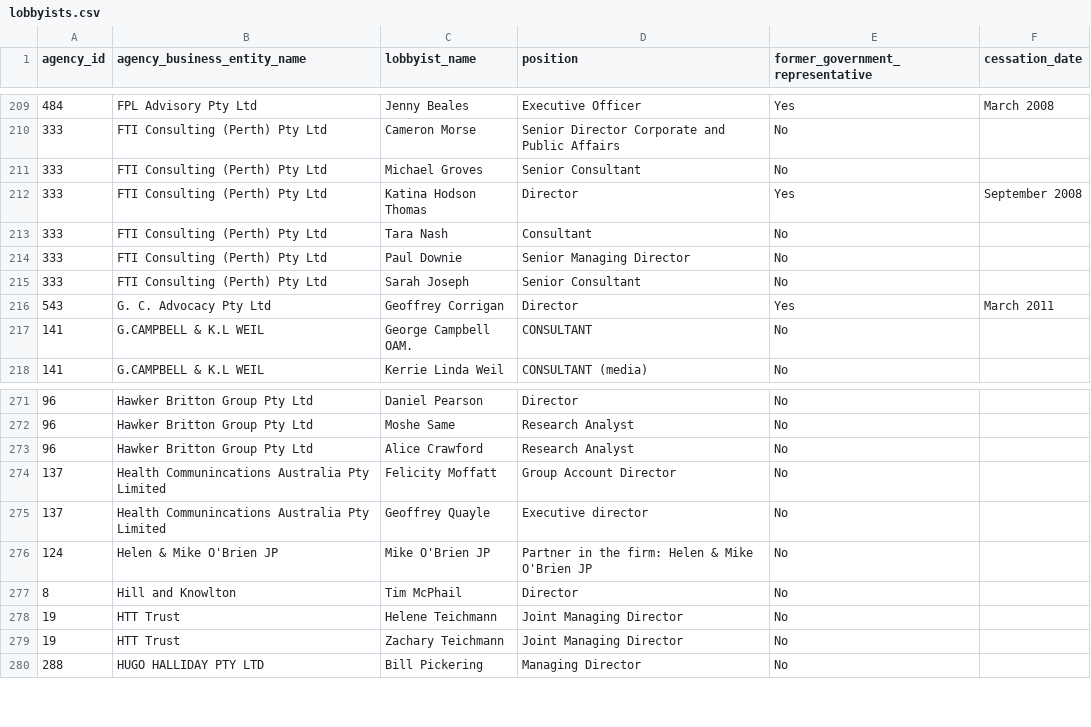
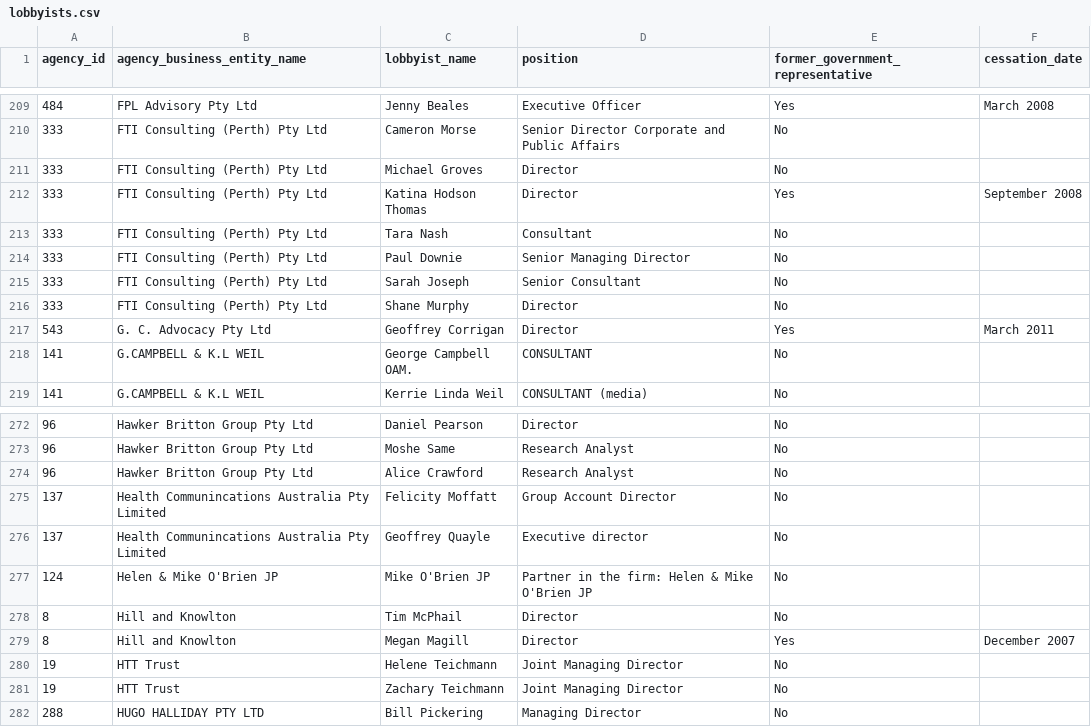
Before and after one commit to henare/australian_government_lobbyists_register, a CSV file: lobbyists.csv, drawn as a sheet; only a part is shown, gaps mark what is left out.

```diff
--- a/lobbyists.csv
+++ b/lobbyists.csv
@@ -210,3 +210,3 @@ agency_id,agency_business_entity_name,lobbyist_name,position,former_government_r
 333,FTI Consulting (Perth) Pty Ltd,Cameron Morse,Senior Director Corporate and Public Affairs,No,""
-333,FTI Consulting (Perth) Pty Ltd,Michael Groves,Senior Consultant ,No,""
+333,FTI Consulting (Perth) Pty Ltd,Michael Groves,Director,No,""
 333,FTI Consulting (Perth) Pty Ltd,Katina Hodson Thomas,Director,Yes,September 2008
@@ -215,2 +215,3 @@ agency_id,agency_business_entity_name,lobbyist_name,position,former_government_r
 333,FTI Consulting (Perth) Pty Ltd,Sarah Joseph,Senior Consultant,No,""
+333,FTI Consulting (Perth) Pty Ltd,Shane Murphy,Director,No,""
 543,G. C. Advocacy Pty Ltd,Geoffrey Corrigan,Director,Yes,March 2011
@@ -277,2 +278,3 @@ agency_id,agency_business_entity_name,lobbyist_name,position,former_government_r
 8,Hill and Knowlton,Tim McPhail,Director,No,""
+8,Hill and Knowlton,Megan Magill,Director,Yes,December 2007
 19,HTT Trust,Helene Teichmann,Joint Managing Director,No,""
```
Also changed, not shown: agencies.csv, clients.csv.
